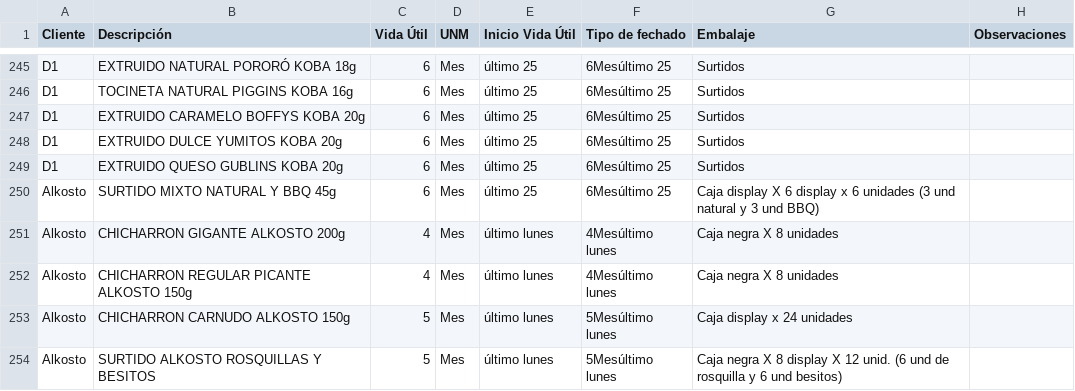
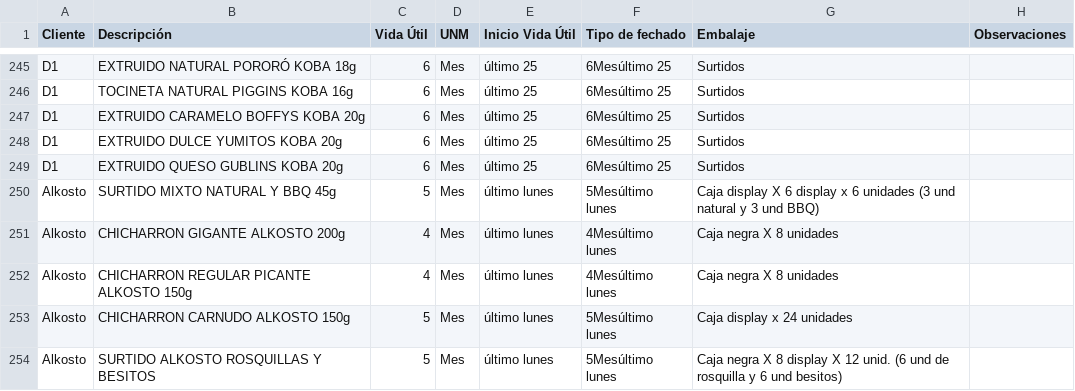
Before and after one commit to analistasgcproductosvicky-max/calculadora-fechas-vencimiento, a CSV file: productos.csv, drawn as a sheet; only a part is shown, gaps mark what is left out.

Commit message:
Update productos.csv

```diff
--- a/productos.csv
+++ b/productos.csv
@@ -249,3 +249,3 @@ D1,EXTRUIDO DULCE YUMITOS KOBA 20g,6,Mes,último 25,6Mesúltimo 25,Surtidos,
 D1,EXTRUIDO QUESO GUBLINS KOBA 20g,6,Mes,último 25,6Mesúltimo 25,Surtidos,
-Alkosto,SURTIDO MIXTO NATURAL Y BBQ 45g,6,Mes,último 25,6Mesúltimo 25,Caja display X 6 display x 6 unidades (3 und natural y 3 und BBQ),
+Alkosto,SURTIDO MIXTO NATURAL Y BBQ 45g,5,Mes,último lunes,5Mesúltimo lunes,Caja display X 6 display x 6 unidades (3 und natural y 3 und BBQ),
 Alkosto,CHICHARRON GIGANTE ALKOSTO 200g,4,Mes,último lunes,4Mesúltimo lunes,Caja negra X 8 unidades,
```
